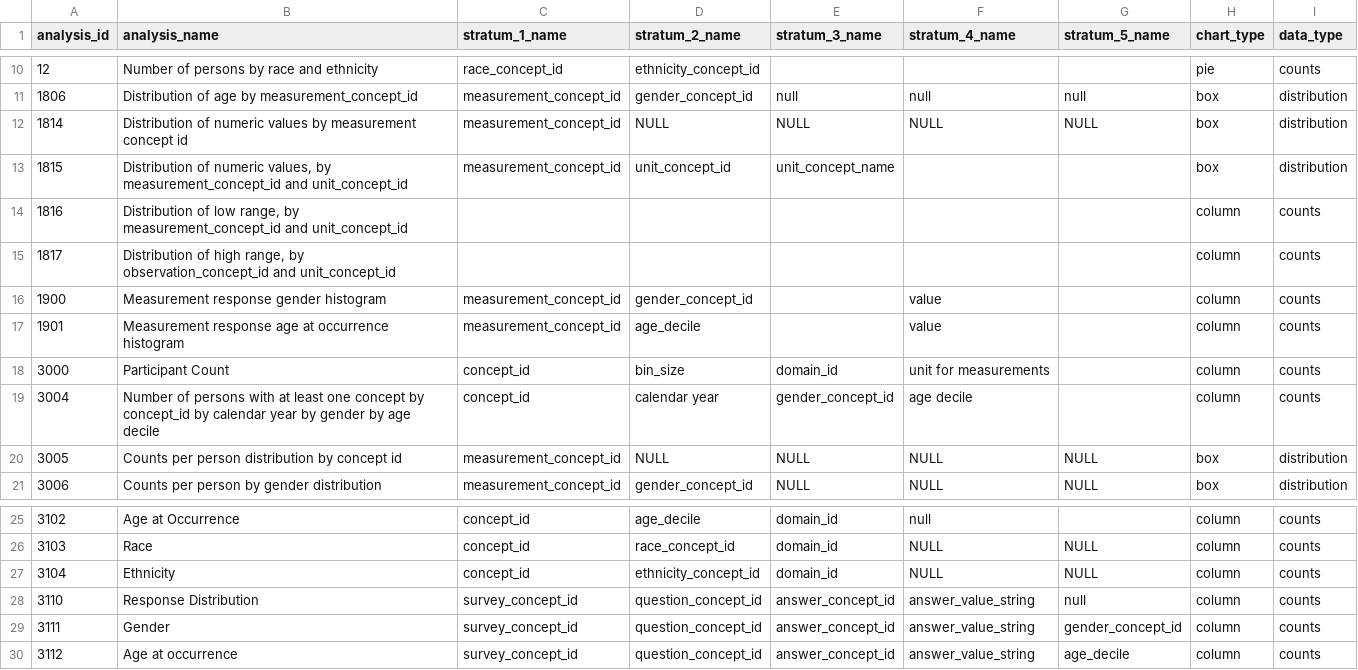
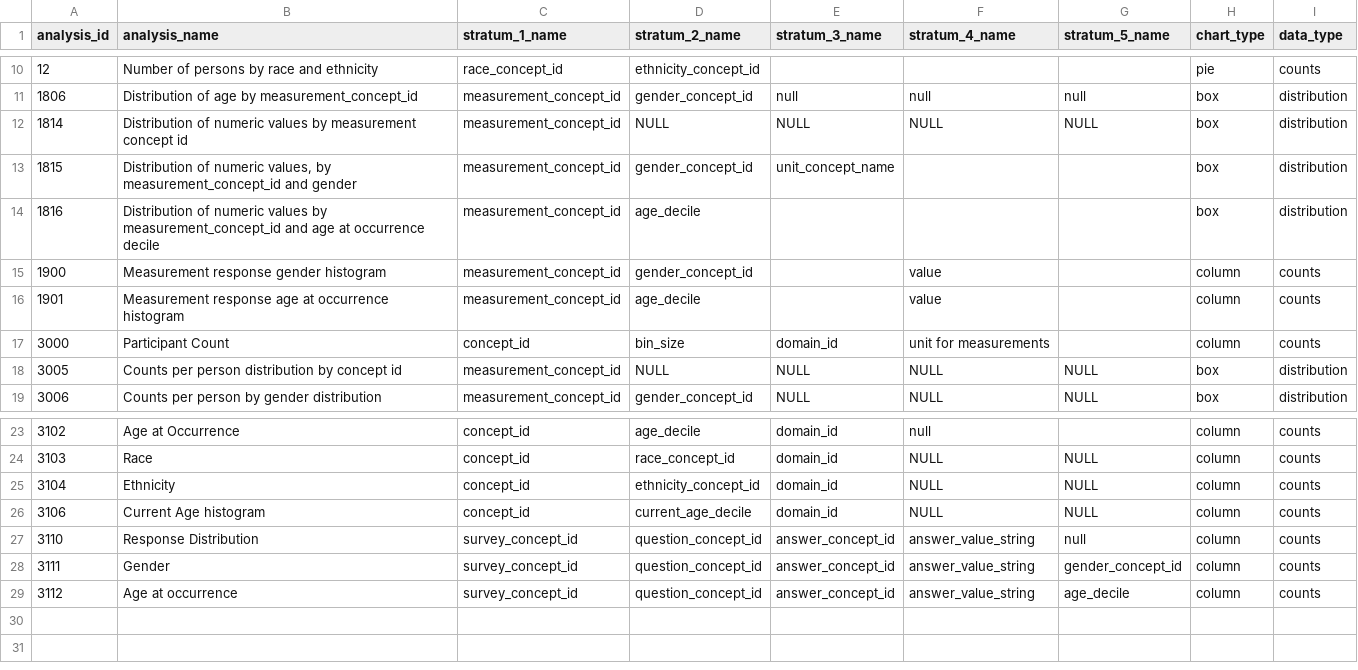
Before and after one commit to all-of-us/workbench, a CSV file: api/db-cdr/csv/achilles_analysis.csv, drawn as a sheet; only a part is shown, gaps mark what is left out.

Commit message:
local data and query changes

```diff
--- a/api/db-cdr/csv/achilles_analysis.csv
+++ b/api/db-cdr/csv/achilles_analysis.csv
@@ -12,5 +12,4 @@
 1814,"Distribution of numeric values by measurement concept id ","measurement_concept_id",NULL,NULL,NULL,NULL,"box","distribution"
-1815,"Distribution of numeric values, by measurement_concept_id and unit_concept_id","measurement_concept_id","unit_concept_id","unit_concept_name","","","box","distribution"
-1816,"Distribution of low range, by measurement_concept_id and unit_concept_id","","","","","","column","counts"
-1817,"Distribution of high range, by observation_concept_id and unit_concept_id","","","","","","column","counts"
+1815,"Distribution of numeric values, by measurement_concept_id and gender","measurement_concept_id","gender_concept_id","unit_concept_name","","","box","distribution"
+1816,"Distribution of numeric values by measurement_concept_id and age at occurrence decile","measurement_concept_id","age_decile","","","","box","distribution"
 1900,"Measurement response gender histogram","measurement_concept_id","gender_concept_id","","value","","column","counts"
@@ -18,3 +17,2 @@
 3000,"Participant Count","concept_id","bin_size","domain_id","unit for measurements","","column","counts"
-3004,"Number of persons with at least one concept by concept_id by calendar year by gender by age decile","concept_id","calendar year","gender_concept_id","age decile","","column","counts"
 3005,"Counts per person distribution by concept id","measurement_concept_id",NULL,NULL,NULL,NULL,"box","distribution"
@@ -27,2 +25,3 @@
 3104,"Ethnicity","concept_id","ethnicity_concept_id","domain_id",NULL,NULL,"column","counts"
+3106,"Current Age histogram","concept_id","current_age_decile","domain_id",NULL,NULL,"column","counts"
 3110,"Response Distribution","survey_concept_id","question_concept_id","answer_concept_id","answer_value_string","null","column","counts"
```
Also changed, not shown: 5 other files.
